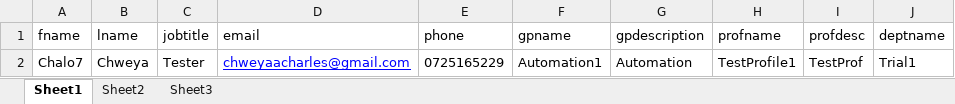
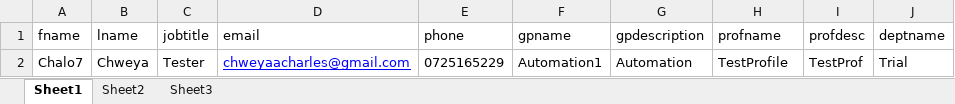
Before and after one commit to TezzaBusinessSolutions/VSMS-Test-Automation, an Excel workbook: Data Files/Add New User Data.xlsx, sheet Sheet1, drawn as a sheet; values as stored, in another font and other column widths than the file's, no borders; the diff names each change by its address in the sheet, - before the commit and + after, or states it on an @@ line.

```diff
--- a/Data Files/Add New User Data.xlsx (sheet Sheet1)
+++ b/Data Files/Add New User Data.xlsx (sheet Sheet1)
-H2 (profname): TestProfile1
+H2 (profname): TestProfile
-J2 (deptname): Trial1
+J2 (deptname): Trial
```
Also changed, not shown: 30 other files.
